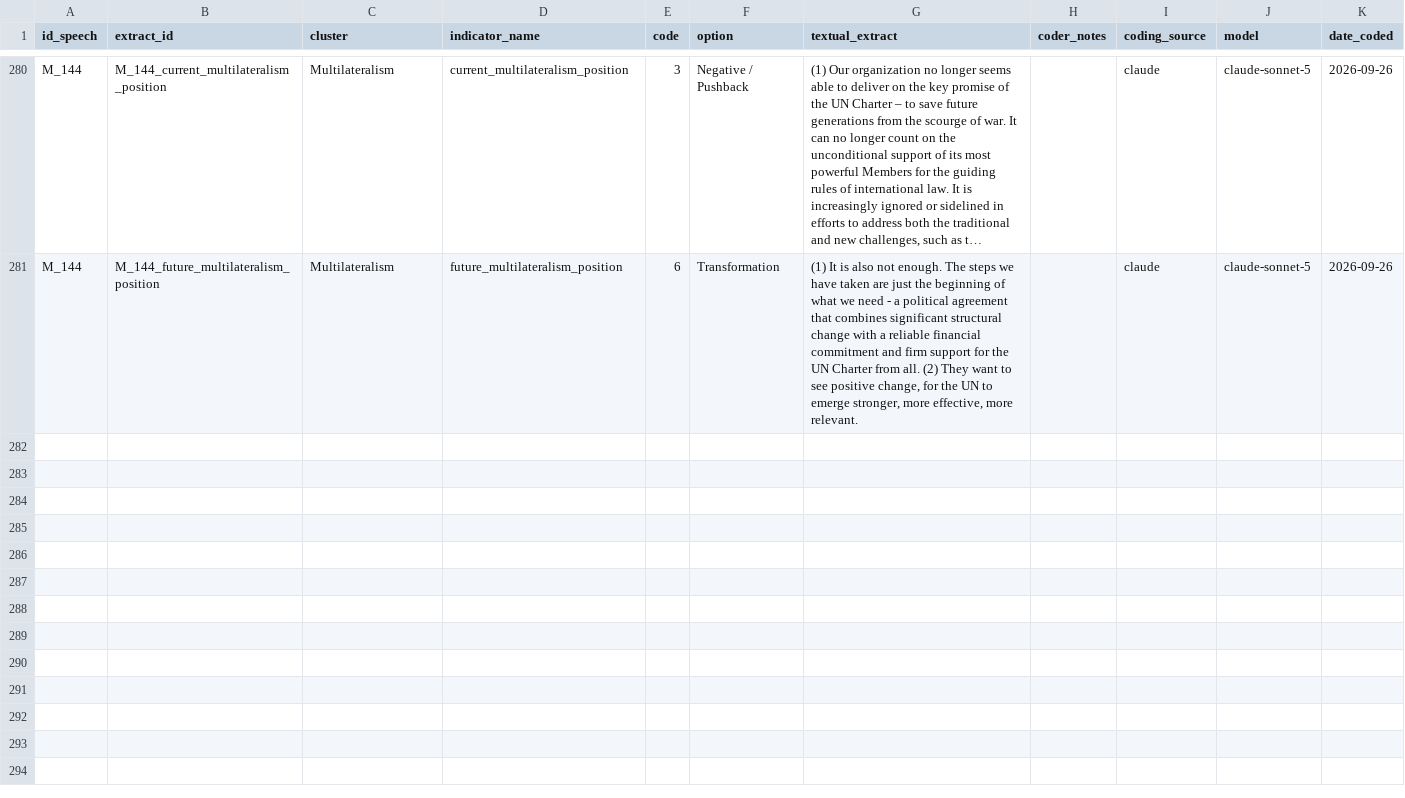
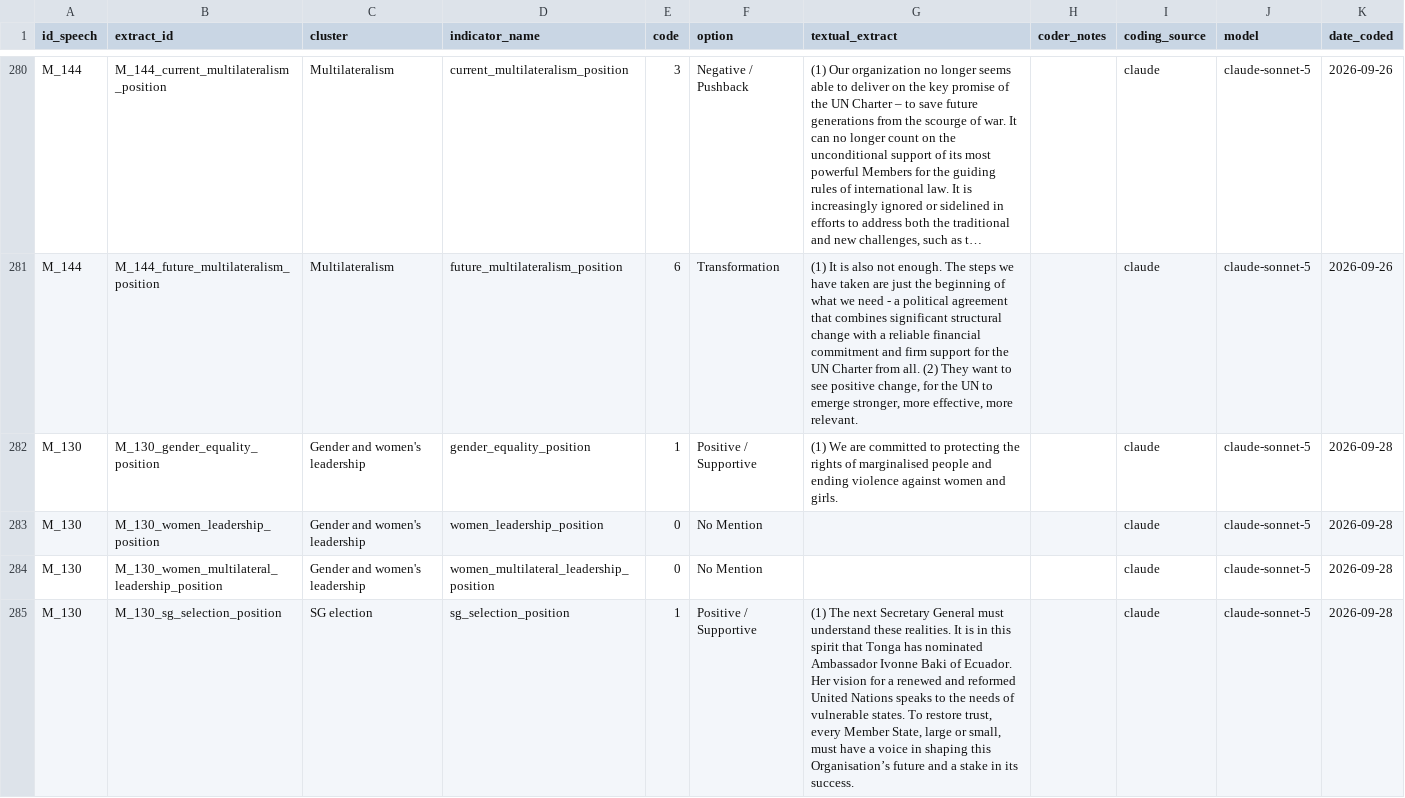
Before and after one commit to sociopublico/gwl-bot, a CSV file: pipeline/out/81/2026-09-25/Indicators.csv, drawn as a sheet; only a part is shown, gaps mark what is left out; long unchanged cells end in …; the diff covers the shown part only; the diff names each change by its address in the sheet, - before the commit and + after, or states it on an @@ line.

```diff
--- a/pipeline/out/81/2026-09-25/Indicators.csv
+++ b/pipeline/out/81/2026-09-25/Indicators.csv
+row 282: M_130 | M_130_gender_equality_position | Gender and women's leadership | gender_equality_position | 1 | Positive / Supportive | (1) We are committed to protecting the rights of marginalised people and ending violence against women and girls. |  | claude | claude-sonnet-5 | 2026-09-28
+row 283: M_130 | M_130_women_leadership_position | Gender and women's leadership | women_leadership_position | 0 | No Mention |  |  | claude | claude-sonnet-5 | 2026-09-28
+row 284: M_130 | M_130_women_multilateral_leadership_position | Gender and women's leadership | women_multilateral_leadership_position | 0 | No Mention |  |  | claude | claude-sonnet-5 | 2026-09-28
+row 285: M_130 | M_130_sg_selection_position | SG election | sg_selection_position | 1 | Positive / Supportive | (1) The next Secretary General must understand these realities. It is in this spirit that Tonga has nominated Ambassador Ivonne Baki of Ecuador. Her vision for a renewed and reformed United Nations speaks to the needs of vulnerable states. To restore trust, every Member State, large or small, must have a voice in shaping this Organisation’s future and a stake in its success. |  | claude | claude-sonnet-5 | 2026-09-28
```
Also changed, not shown: 4 added rows elsewhere in this file, pipeline/out/81/2026-09-25/Emerging_Priorities.csv, 3 other files.
